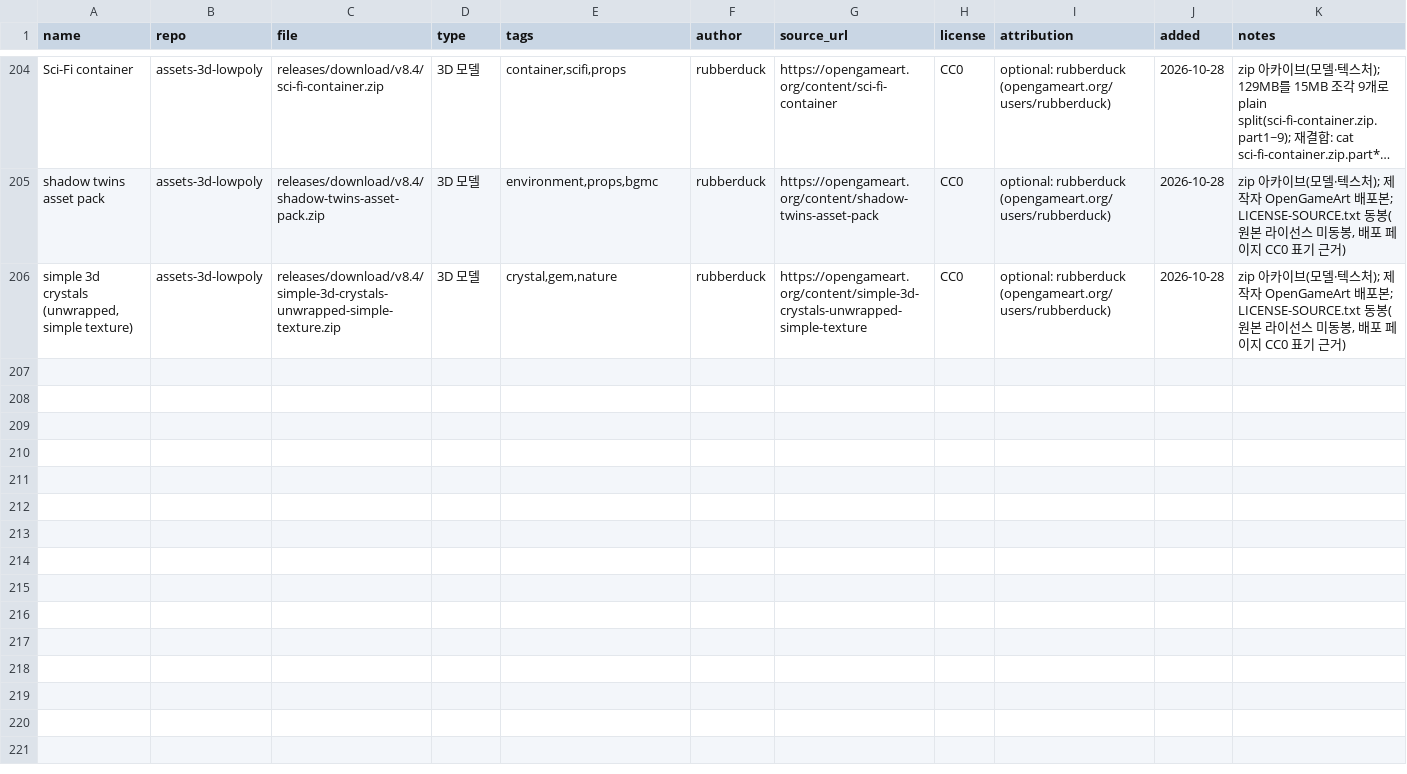
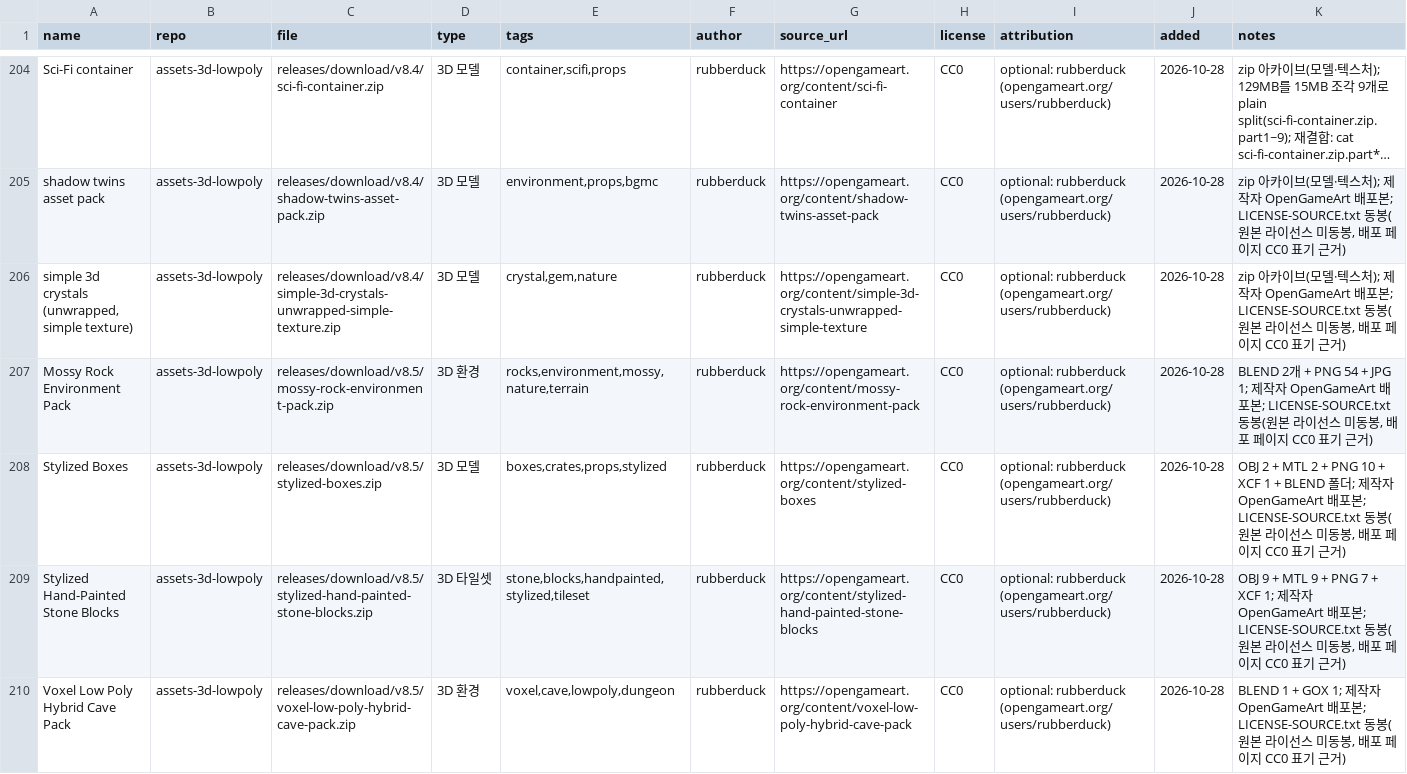
Before and after one commit to sigco3111/game-asset-catalog, a CSV file: catalog.csv, drawn as a sheet; only a part is shown, gaps mark what is left out; long unchanged cells end in …; rows hold the shown columns only; the diff names each change by its address in the sheet, - before the commit and + after, or states it on an @@ line.

Commit message:
Add new 3D models and environments
Added new 3D models and environments including Mossy Rock Environment Pack, Stylized Boxes, Stylized Hand-Painted Stone Blocks, and Voxel Low Poly Hybrid Cave Pack.

```diff
--- a/catalog.csv
+++ b/catalog.csv
+row 207: Mossy Rock Environment Pack | assets-3d-lowpoly | releases/download/v8.5/mossy-rock-environment-pack.zip | 3D 환경 | rocks,environment,mossy,nature,terrain | rubberduck | https://opengameart.org/content/mossy-rock-environment-pack | CC0 | optional: rubberduck (opengameart.org/users/rubberduck) | 2026-10-28 | BLEND 2개 + PNG 54 + JPG 1; 제작자 OpenGameArt 배포본; LICENSE-SOURCE.txt 동봉(원본 라이선스 미동봉, 배포 페이지 CC0 표기 근거)
+row 208: Stylized Boxes | assets-3d-lowpoly | releases/download/v8.5/stylized-boxes.zip | 3D 모델 | boxes,crates,props,stylized | rubberduck | https://opengameart.org/content/stylized-boxes | CC0 | optional: rubberduck (opengameart.org/users/rubberduck) | 2026-10-28 | OBJ 2 + MTL 2 + PNG 10 + XCF 1 + BLEND 폴더; 제작자 OpenGameArt 배포본; LICENSE-SOURCE.txt 동봉(원본 라이선스 미동봉, 배포 페이지 CC0 표기 근거)
+row 209: Stylized Hand-Painted Stone Blocks | assets-3d-lowpoly | releases/download/v8.5/stylized-hand-painted-stone-blocks.zip | 3D 타일셋 | stone,blocks,handpainted,stylized,tileset | rubberduck | https://opengameart.org/content/stylized-hand-painted-stone-blocks | CC0 | optional: rubberduck (opengameart.org/users/rubberduck) | 2026-10-28 | OBJ 9 + MTL 9 + PNG 7 + XCF 1; 제작자 OpenGameArt 배포본; LICENSE-SOURCE.txt 동봉(원본 라이선스 미동봉, 배포 페이지 CC0 표기 근거)
+row 210: Voxel Low Poly Hybrid Cave Pack | assets-3d-lowpoly | releases/download/v8.5/voxel-low-poly-hybrid-cave-pack.zip | 3D 환경 | voxel,cave,lowpoly,dungeon | rubberduck | https://opengameart.org/content/voxel-low-poly-hybrid-cave-pack | CC0 | optional: rubberduck (opengameart.org/users/rubberduck) | 2026-10-28 | BLEND 1 + GOX 1; 제작자 OpenGameArt 배포본; LICENSE-SOURCE.txt 동봉(원본 라이선스 미동봉, 배포 페이지 CC0 표기 근거)
```
